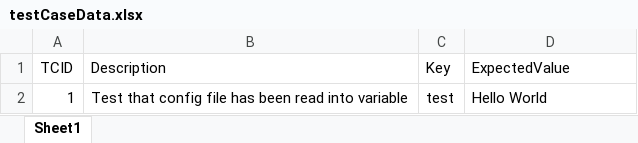
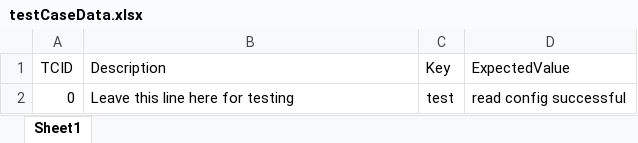
Before and after one commit to Terrycoco/UIPath-TDD, an Excel workbook: Init/testCaseData.xlsx, sheet Sheet1, drawn as a sheet; values as stored, in another font and other column widths than the file's, no borders; removed rows and columns are numbered as before the commit, all else as after; the diff names each change by its address in the sheet, - before the commit and + after, or states it on an @@ line.

```diff
--- a/Init/testCaseData.xlsx (sheet Sheet1)
+++ b/Init/testCaseData.xlsx (sheet Sheet1)
-row 2: 1 | Test that config file has been read into variable | test | Hello World
+row 2: 0 | Leave this line here for testing | test | read config successful
```
Also changed, not shown: ProjectData/config.xlsx, 1 other file.
